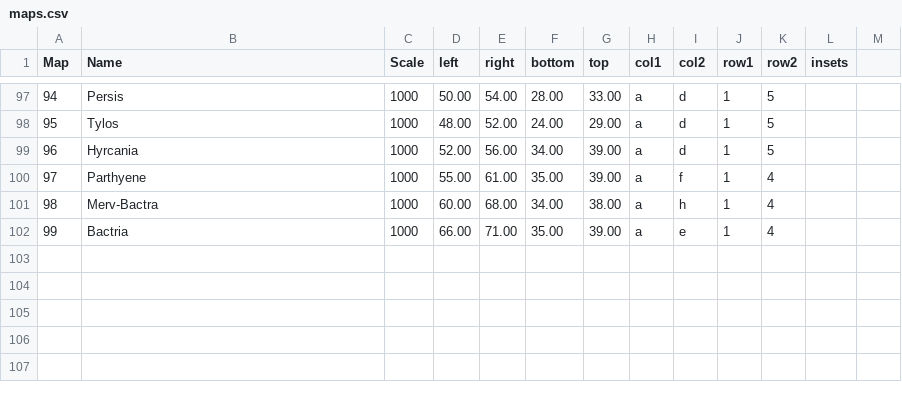
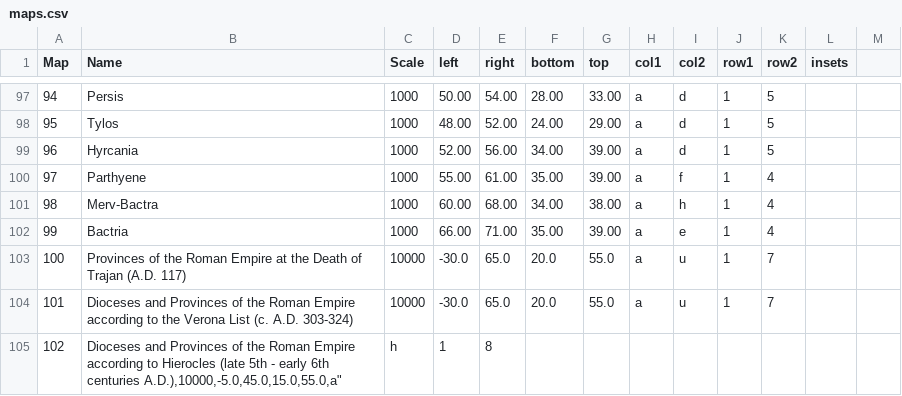
Before and after one commit to isawnyu/pleiades-capgrids, a CSV file: pleiades/capgrids/maps.csv, drawn as a sheet; only a part is shown, gaps mark what is left out.

Commit message:
Add maps 100-102 and account for missing "i" and "o" columns.

```diff
--- a/pleiades/capgrids/maps.csv
+++ b/pleiades/capgrids/maps.csv
@@ -102 +102,4 @@
 99,"Bactria",1000,66.00,71.00,35.00,39.00,"a","e",1,4,,
+100,"Provinces of the Roman Empire at the Death of Trajan (A.D. 117)",10000,-30.0,65.0,20.0,55.0,"a","u",1,7,,
+101,"Dioceses and Provinces of the Roman Empire according to the Verona List (c. A.D. 303-324)",10000,-30.0,65.0,20.0,55.0,"a","u",1,7,,
+102,"Dioceses and Provinces of the Roman Empire according to Hierocles (late 5th - early 6th centuries A.D.),10000,-5.0,45.0,15.0,55.0,"a","h",1,8,,
```
Also changed, not shown: 2 other files.
